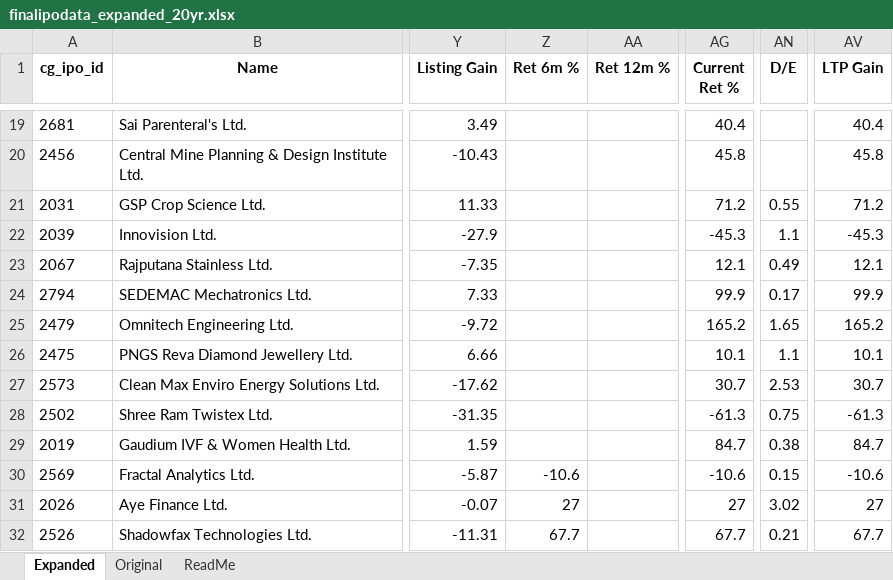
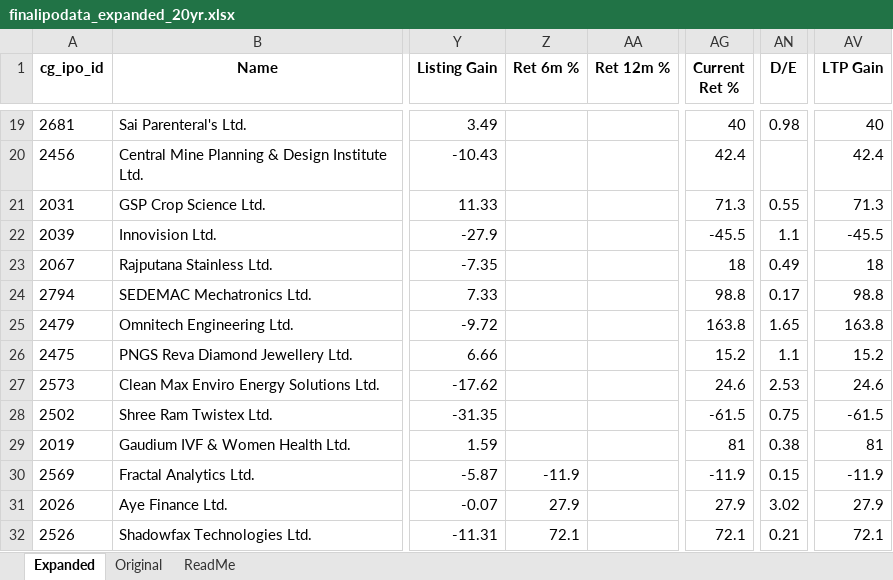
Before and after one commit to rohanbeingsocial/ipo-radar, an Excel workbook: ipodata/finalipodata_expanded_20yr.xlsx, sheet Expanded, drawn as a sheet; only a part is shown, gaps mark what is left out; values as stored, in another font and other column widths than the file's, no borders; the diff covers the shown part only; the diff names each change by its address in the sheet, - before the commit and + after, or states it on an @@ line.

```diff
--- a/ipodata/finalipodata_expanded_20yr.xlsx (sheet Expanded)
+++ b/ipodata/finalipodata_expanded_20yr.xlsx (sheet Expanded)
-AG19 (Current Ret %): 40.4
+AG19 (Current Ret %): 40
-AN19 (D/E): (empty)
+AN19 (D/E): 0.98
-AV19 (LTP Gain): 40.4
+AV19 (LTP Gain): 40
-AG20 (Current Ret %): 45.8
+AG20 (Current Ret %): 42.4
-AV20 (LTP Gain): 45.8
+AV20 (LTP Gain): 42.4
-AG21 (Current Ret %): 71.2
+AG21 (Current Ret %): 71.3
-AV21 (LTP Gain): 71.2
+AV21 (LTP Gain): 71.3
-AG22 (Current Ret %): -45.3
+AG22 (Current Ret %): -45.5
-AV22 (LTP Gain): -45.3
+AV22 (LTP Gain): -45.5
-AG23 (Current Ret %): 12.1
+AG23 (Current Ret %): 18
-AV23 (LTP Gain): 12.1
+AV23 (LTP Gain): 18
-AG24 (Current Ret %): 99.9
+AG24 (Current Ret %): 98.8
-AV24 (LTP Gain): 99.9
+AV24 (LTP Gain): 98.8
-AG25 (Current Ret %): 165.2
+AG25 (Current Ret %): 163.8
-AV25 (LTP Gain): 165.2
+AV25 (LTP Gain): 163.8
-AG26 (Current Ret %): 10.1
+AG26 (Current Ret %): 15.2
-AV26 (LTP Gain): 10.1
+AV26 (LTP Gain): 15.2
-AG27 (Current Ret %): 30.7
+AG27 (Current Ret %): 24.6
-AV27 (LTP Gain): 30.7
+AV27 (LTP Gain): 24.6
-AG28 (Current Ret %): -61.3
+AG28 (Current Ret %): -61.5
-AV28 (LTP Gain): -61.3
+AV28 (LTP Gain): -61.5
-AG29 (Current Ret %): 84.7
+AG29 (Current Ret %): 81
-AV29 (LTP Gain): 84.7
+AV29 (LTP Gain): 81
-Z30 (Ret 6m %): -10.6
+Z30 (Ret 6m %): -11.9
-AG30 (Current Ret %): -10.6
+AG30 (Current Ret %): -11.9
-AV30 (LTP Gain): -10.6
+AV30 (LTP Gain): -11.9
-Z31 (Ret 6m %): 27
+Z31 (Ret 6m %): 27.9
-AG31 (Current Ret %): 27
+AG31 (Current Ret %): 27.9
-AV31 (LTP Gain): 27
+AV31 (LTP Gain): 27.9
-Z32 (Ret 6m %): 67.7
+Z32 (Ret 6m %): 72.1
-AG32 (Current Ret %): 67.7
+AG32 (Current Ret %): 72.1
-AV32 (LTP Gain): 67.7
+AV32 (LTP Gain): 72.1
```
Also changed, not shown: 1 added row, 1 removed row and 386 edited cells elsewhere in this sheet, 11 other files.
